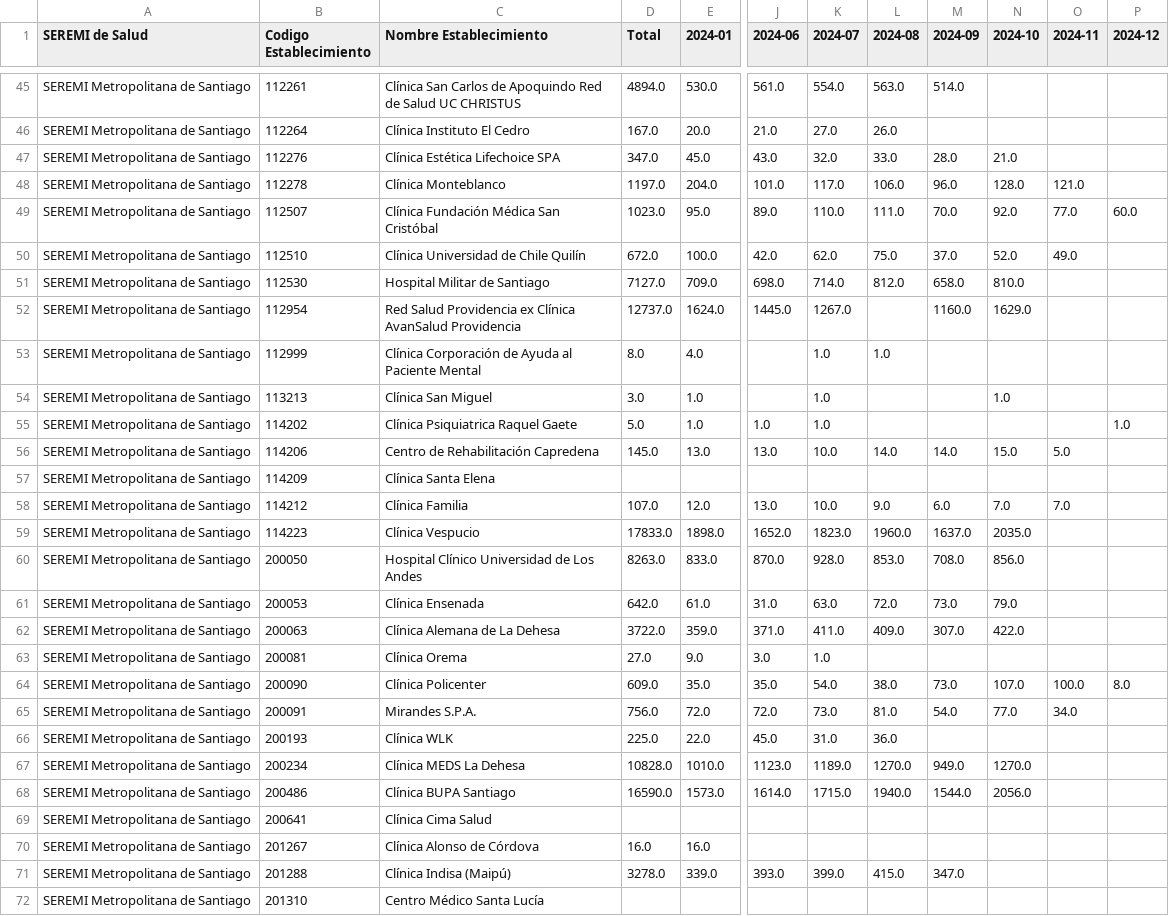
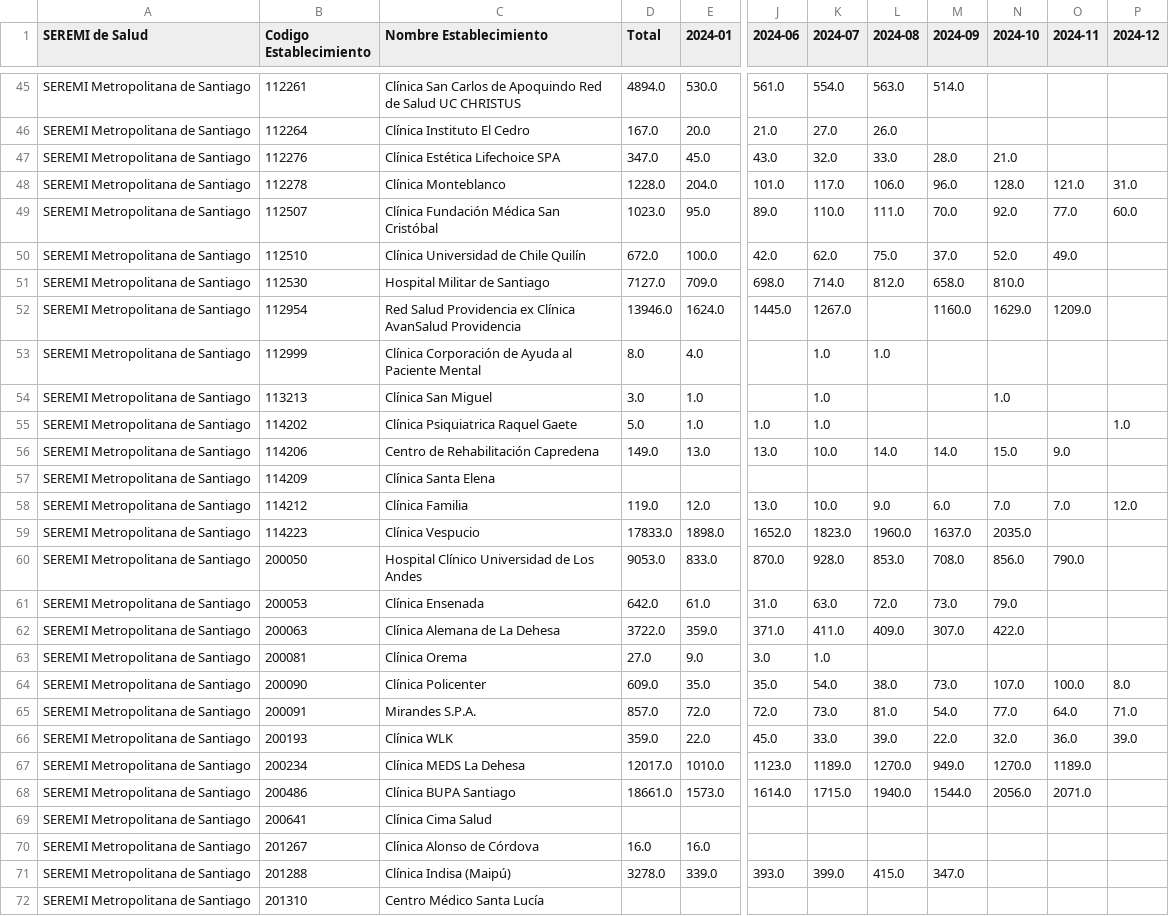
Before and after one commit to santiagofh/seremirm-visor-egresos, a CSV file: ieeh_2024.csv, drawn as a sheet; only a part is shown, gaps mark what is left out; the diff covers the shown part only; the diff names each change by its address in the sheet, - before the commit and + after, or states it on an @@ line.

```diff
--- a/ieeh_2024.csv
+++ b/ieeh_2024.csv
-D48 (Total): 1197.0
+D48 (Total): 1228.0
-P48 (2024-12): (empty)
+P48 (2024-12): 31.0
-D52 (Total): 12737.0
+D52 (Total): 13946.0
-O52 (2024-11): (empty)
+O52 (2024-11): 1209.0
-D56 (Total): 145.0
+D56 (Total): 149.0
-O56 (2024-11): 5.0
+O56 (2024-11): 9.0
-D58 (Total): 107.0
+D58 (Total): 119.0
-P58 (2024-12): (empty)
+P58 (2024-12): 12.0
-D60 (Total): 8263.0
+D60 (Total): 9053.0
-O60 (2024-11): (empty)
+O60 (2024-11): 790.0
-D65 (Total): 756.0
+D65 (Total): 857.0
-O65 (2024-11): 34.0
+O65 (2024-11): 64.0
-P65 (2024-12): (empty)
+P65 (2024-12): 71.0
-D66 (Total): 225.0
+D66 (Total): 359.0
-K66 (2024-07): 31.0
+K66 (2024-07): 33.0
-L66 (2024-08): 36.0
+L66 (2024-08): 39.0
-M66 (2024-09): (empty)
+M66 (2024-09): 22.0
-N66 (2024-10): (empty)
+N66 (2024-10): 32.0
-O66 (2024-11): (empty)
+O66 (2024-11): 36.0
-P66 (2024-12): (empty)
+P66 (2024-12): 39.0
-D67 (Total): 10828.0
+D67 (Total): 12017.0
-O67 (2024-11): (empty)
+O67 (2024-11): 1189.0
-D68 (Total): 16590.0
+D68 (Total): 18661.0
-O68 (2024-11): (empty)
+O68 (2024-11): 2071.0
```
Also changed, not shown: 44 edited cells elsewhere in this file, ieeh_pendiente_2024.csv.
